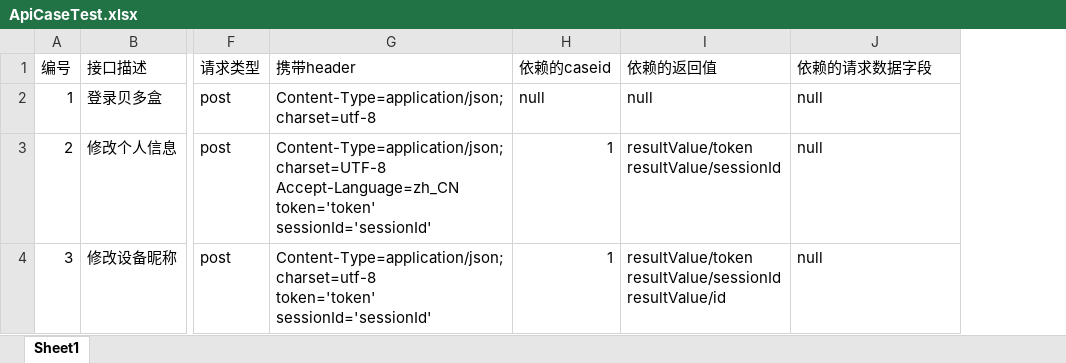
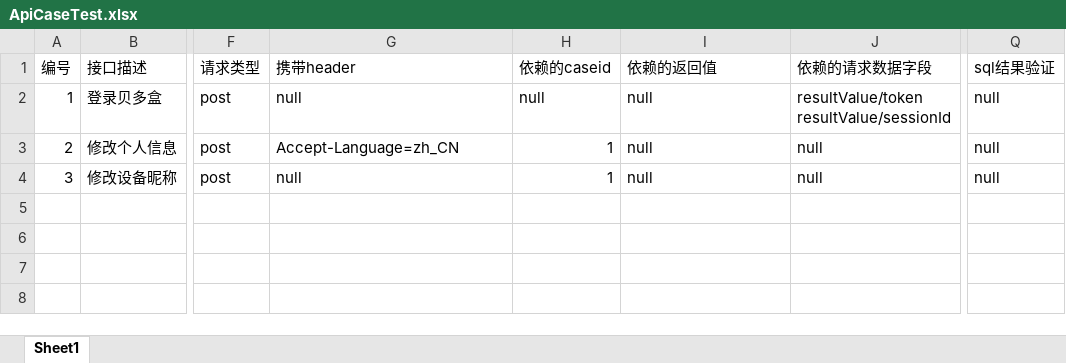
Before and after one commit to bwmqq/API_HttpClient, an Excel workbook: TestAPI_HTTPClient/Excel/ApiCaseTest.xlsx, sheet Sheet1, drawn as a sheet; only a part is shown, gaps mark what is left out; values as stored, in another font and other column widths than the file's, no borders; ↵ is a line break in a cell; the diff names each change by its address in the sheet, - before the commit and + after, or states it on an @@ line.

```diff
--- a/TestAPI_HTTPClient/Excel/ApiCaseTest.xlsx (sheet Sheet1)
+++ b/TestAPI_HTTPClient/Excel/ApiCaseTest.xlsx (sheet Sheet1)
+column Q (sql结果验证), rows 2-4: all null
-G2 (携带header): Content-Type=application/json;charset=utf-8
+G2 (携带header): null
-J2 (依赖的请求数据字段): null
+J2 (依赖的请求数据字段): resultValue/token ↵ resultValue/sessionId
-G3 (携带header): Content-Type=application/json;charset=UTF-8 ↵ Accept-Language=zh_CN ↵ token='token' ↵ sessionId='sessionId'
+G3 (携带header): Accept-Language=zh_CN
-I3 (依赖的返回值): resultValue/token ↵ resultValue/sessionId
+I3 (依赖的返回值): null
-G4 (携带header): Content-Type=application/json;charset=utf-8 ↵ token='token' ↵ sessionId='sessionId'
+G4 (携带header): null
-I4 (依赖的返回值): resultValue/token ↵ resultValue/sessionId ↵ resultValue/id
+I4 (依赖的返回值): null
```
Also changed, not shown: TestAPI_HTTPClient/Excel/ApiCase.xlsx, 38 other files.
